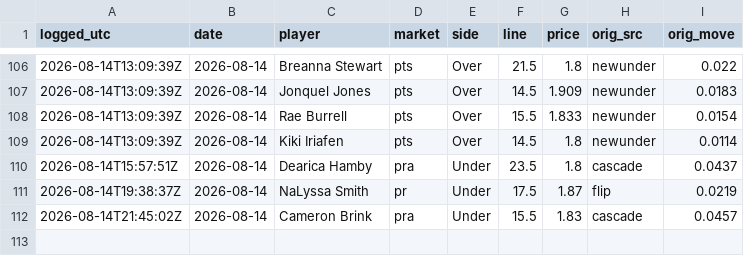
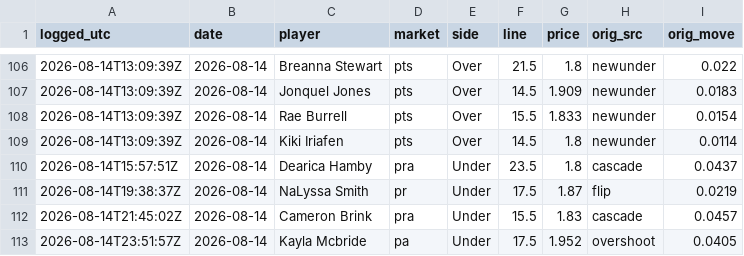
Before and after one commit to JollyChenn/wnba-line-capture, a CSV file: fade_paper.csv, drawn as a sheet; only a part is shown, gaps mark what is left out; the diff names each change by its address in the sheet, - before the commit and + after, or states it on an @@ line.

```diff
--- a/fade_paper.csv
+++ b/fade_paper.csv
+row 113: 2026-08-14T23:51:57Z | 2026-08-14 | Kayla Mcbride | pa | Under | 17.5 | 1.952 | overshoot | 0.0405
```
Also changed, not shown: drift_gate_today.csv, drift_log.csv, 4 other files.
